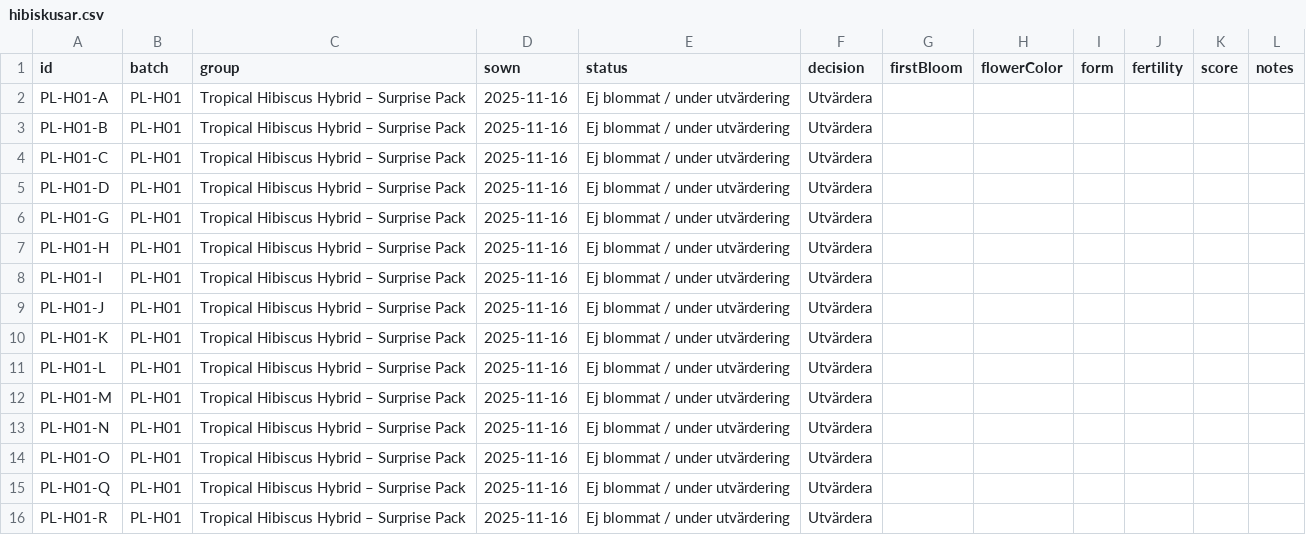
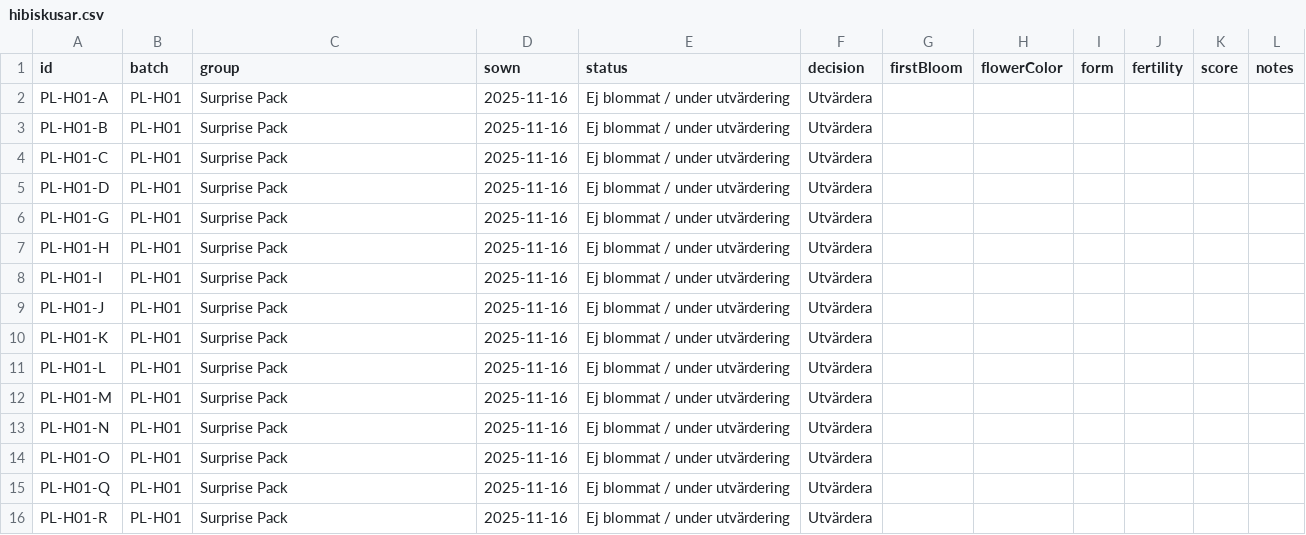
Before and after one commit to huasdy/mina-vaxter, a CSV file: data/hibiskusar.csv, drawn as a sheet.

```diff
--- a/data/hibiskusar.csv
+++ b/data/hibiskusar.csv
@@ -1,16 +1,16 @@
 id,batch,group,sown,status,decision,firstBloom,flowerColor,form,fertility,score,notes
-PL-H01-A,PL-H01,Tropical Hibiscus Hybrid – Surprise Pack,2025-11-16,Ej blommat / under utvärdering,Utvärdera,,,,,,
-PL-H01-B,PL-H01,Tropical Hibiscus Hybrid – Surprise Pack,2025-11-16,Ej blommat / under utvärdering,Utvärdera,,,,,,
-PL-H01-C,PL-H01,Tropical Hibiscus Hybrid – Surprise Pack,2025-11-16,Ej blommat / under utvärdering,Utvärdera,,,,,,
-PL-H01-D,PL-H01,Tropical Hibiscus Hybrid – Surprise Pack,2025-11-16,Ej blommat / under utvärdering,Utvärdera,,,,,,
-PL-H01-G,PL-H01,Tropical Hibiscus Hybrid – Surprise Pack,2025-11-16,Ej blommat / under utvärdering,Utvärdera,,,,,,
-PL-H01-H,PL-H01,Tropical Hibiscus Hybrid – Surprise Pack,2025-11-16,Ej blommat / under utvärdering,Utvärdera,,,,,,
-PL-H01-I,PL-H01,Tropical Hibiscus Hybrid – Surprise Pack,2025-11-16,Ej blommat / under utvärdering,Utvärdera,,,,,,
-PL-H01-J,PL-H01,Tropical Hibiscus Hybrid – Surprise Pack,2025-11-16,Ej blommat / under utvärdering,Utvärdera,,,,,,
-PL-H01-K,PL-H01,Tropical Hibiscus Hybrid – Surprise Pack,2025-11-16,Ej blommat / under utvärdering,Utvärdera,,,,,,
-PL-H01-L,PL-H01,Tropical Hibiscus Hybrid – Surprise Pack,2025-11-16,Ej blommat / under utvärdering,Utvärdera,,,,,,
-PL-H01-M,PL-H01,Tropical Hibiscus Hybrid – Surprise Pack,2025-11-16,Ej blommat / under utvärdering,Utvärdera,,,,,,
-PL-H01-N,PL-H01,Tropical Hibiscus Hybrid – Surprise Pack,2025-11-16,Ej blommat / under utvärdering,Utvärdera,,,,,,
-PL-H01-O,PL-H01,Tropical Hibiscus Hybrid – Surprise Pack,2025-11-16,Ej blommat / under utvärdering,Utvärdera,,,,,,
-PL-H01-Q,PL-H01,Tropical Hibiscus Hybrid – Surprise Pack,2025-11-16,Ej blommat / under utvärdering,Utvärdera,,,,,,
-PL-H01-R,PL-H01,Tropical Hibiscus Hybrid – Surprise Pack,2025-11-16,Ej blommat / under utvärdering,Utvärdera,,,,,,
+PL-H01-A,PL-H01,Surprise Pack,2025-11-16,Ej blommat / under utvärdering,Utvärdera,,,,,,
+PL-H01-B,PL-H01,Surprise Pack,2025-11-16,Ej blommat / under utvärdering,Utvärdera,,,,,,
+PL-H01-C,PL-H01,Surprise Pack,2025-11-16,Ej blommat / under utvärdering,Utvärdera,,,,,,
+PL-H01-D,PL-H01,Surprise Pack,2025-11-16,Ej blommat / under utvärdering,Utvärdera,,,,,,
+PL-H01-G,PL-H01,Surprise Pack,2025-11-16,Ej blommat / under utvärdering,Utvärdera,,,,,,
+PL-H01-H,PL-H01,Surprise Pack,2025-11-16,Ej blommat / under utvärdering,Utvärdera,,,,,,
+PL-H01-I,PL-H01,Surprise Pack,2025-11-16,Ej blommat / under utvärdering,Utvärdera,,,,,,
+PL-H01-J,PL-H01,Surprise Pack,2025-11-16,Ej blommat / under utvärdering,Utvärdera,,,,,,
+PL-H01-K,PL-H01,Surprise Pack,2025-11-16,Ej blommat / under utvärdering,Utvärdera,,,,,,
+PL-H01-L,PL-H01,Surprise Pack,2025-11-16,Ej blommat / under utvärdering,Utvärdera,,,,,,
+PL-H01-M,PL-H01,Surprise Pack,2025-11-16,Ej blommat / under utvärdering,Utvärdera,,,,,,
+PL-H01-N,PL-H01,Surprise Pack,2025-11-16,Ej blommat / under utvärdering,Utvärdera,,,,,,
+PL-H01-O,PL-H01,Surprise Pack,2025-11-16,Ej blommat / under utvärdering,Utvärdera,,,,,,
+PL-H01-Q,PL-H01,Surprise Pack,2025-11-16,Ej blommat / under utvärdering,Utvärdera,,,,,,
+PL-H01-R,PL-H01,Surprise Pack,2025-11-16,Ej blommat / under utvärdering,Utvärdera,,,,,,
```
Also changed, not shown: 6 other files.
